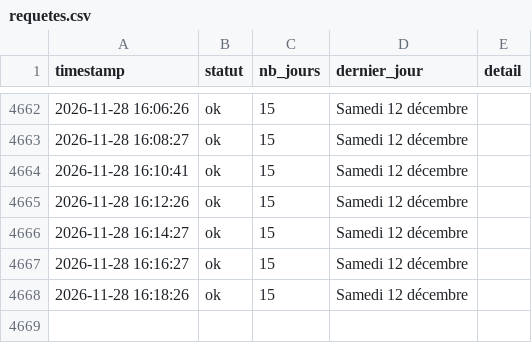
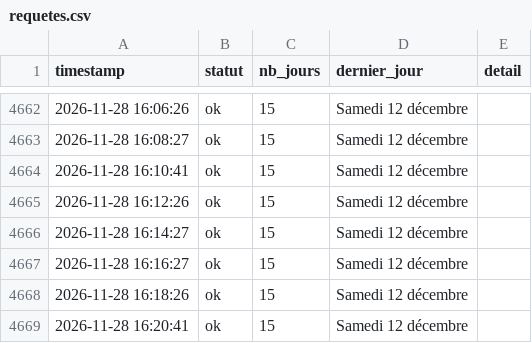
Before and after one commit to Tattsuwo/paris-tennis-watch, a CSV file: docs/data/requetes.csv, drawn as a sheet; only a part is shown, gaps mark what is left out; the diff names each change by its address in the sheet, - before the commit and + after, or states it on an @@ line.

Commit message:
data 2026-11-28_16:21

```diff
--- a/docs/data/requetes.csv
+++ b/docs/data/requetes.csv
+row 4669: 2026-11-28 16:20:41 | ok | 15 | Samedi 12 décembre
```
Also changed, not shown: 2 other files.
